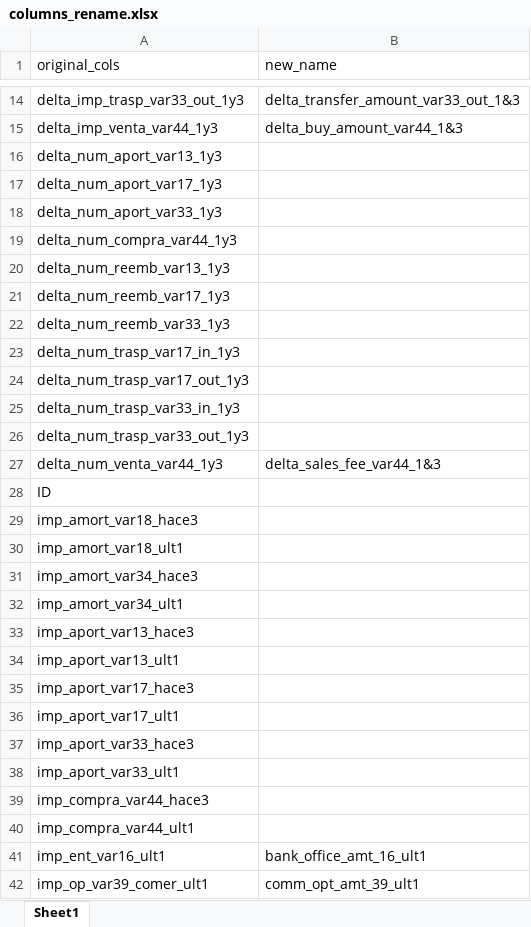
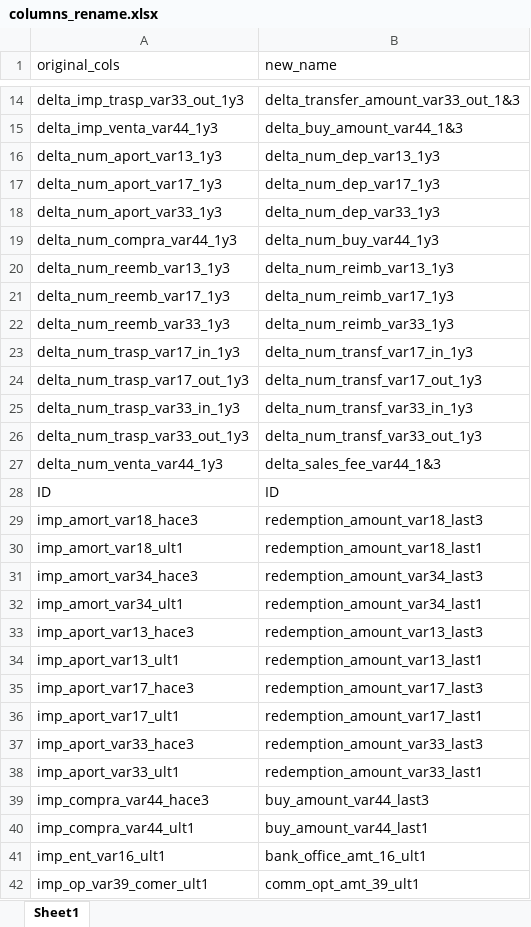
Before and after one commit to JCUJ/EVS_KAGGLE_TEAM, an Excel workbook: santander-customer-satisfaction/documents/columns_rename.xlsx, sheet Sheet1, drawn as a sheet; only a part is shown, gaps mark what is left out; values as stored, in another font and other column widths than the file's, no borders; table styles not drawn; the diff names each change by its address in the sheet, - before the commit and + after, or states it on an @@ line.

Commit message:
some columns were translated

```diff
--- a/santander-customer-satisfaction/documents/columns_rename.xlsx (sheet Sheet1)
+++ b/santander-customer-satisfaction/documents/columns_rename.xlsx (sheet Sheet1)
-B16 (new_name): (empty)
+B16 (new_name): delta_num_dep_var13_1y3
-B17 (new_name): (empty)
+B17 (new_name): delta_num_dep_var17_1y3
-B18 (new_name): (empty)
+B18 (new_name): delta_num_dep_var33_1y3
-B19 (new_name): (empty)
+B19 (new_name): delta_num_buy_var44_1y3
-B20 (new_name): (empty)
+B20 (new_name): delta_num_reimb_var13_1y3
-B21 (new_name): (empty)
+B21 (new_name): delta_num_reimb_var17_1y3
-B22 (new_name): (empty)
+B22 (new_name): delta_num_reimb_var33_1y3
-B23 (new_name): (empty)
+B23 (new_name): delta_num_transf_var17_in_1y3
-B24 (new_name): (empty)
+B24 (new_name): delta_num_transf_var17_out_1y3
-B25 (new_name): (empty)
+B25 (new_name): delta_num_transf_var33_in_1y3
-B26 (new_name): (empty)
+B26 (new_name): delta_num_transf_var33_out_1y3
-B28 (new_name): (empty)
+B28 (new_name): ID
-B29 (new_name): (empty)
+B29 (new_name): redemption_amount_var18_last3
-B30 (new_name): (empty)
+B30 (new_name): redemption_amount_var18_last1
-B31 (new_name): (empty)
+B31 (new_name): redemption_amount_var34_last3
-B32 (new_name): (empty)
+B32 (new_name): redemption_amount_var34_last1
-B33 (new_name): (empty)
+B33 (new_name): redemption_amount_var13_last3
-B34 (new_name): (empty)
+B34 (new_name): redemption_amount_var13_last1
-B35 (new_name): (empty)
+B35 (new_name): redemption_amount_var17_last3
-B36 (new_name): (empty)
+B36 (new_name): redemption_amount_var17_last1
-B37 (new_name): (empty)
+B37 (new_name): redemption_amount_var33_last3
-B38 (new_name): (empty)
+B38 (new_name): redemption_amount_var33_last1
-B39 (new_name): (empty)
+B39 (new_name): buy_amount_var44_last3
-B40 (new_name): (empty)
+B40 (new_name): buy_amount_var44_last1
```
